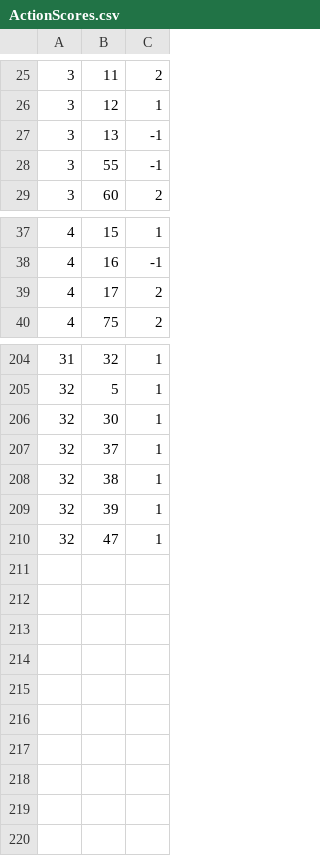
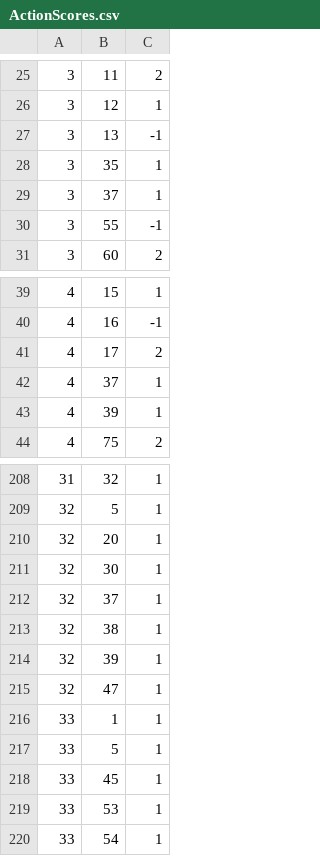
Before and after one commit to Sayuru-Nimsara-2003/OOD-CW, a CSV file: Data/ActionScores.csv, drawn as a sheet; only a part is shown, gaps mark what is left out; the diff names each change by its address in the sheet, - before the commit and + after, or states it on an @@ line.

```diff
--- a/Data/ActionScores.csv
+++ b/Data/ActionScores.csv
+row 28: 3 | 35 | 1
+row 29: 3 | 37 | 1
+row 42: 4 | 37 | 1
+row 43: 4 | 39 | 1
+row 210: 32 | 20 | 1
+row 216: 33 | 1 | 1
+row 217: 33 | 5 | 1
+row 218: 33 | 45 | 1
+row 219: 33 | 53 | 1
+row 220: 33 | 54 | 1
```
Also changed, not shown: 4 other files.
